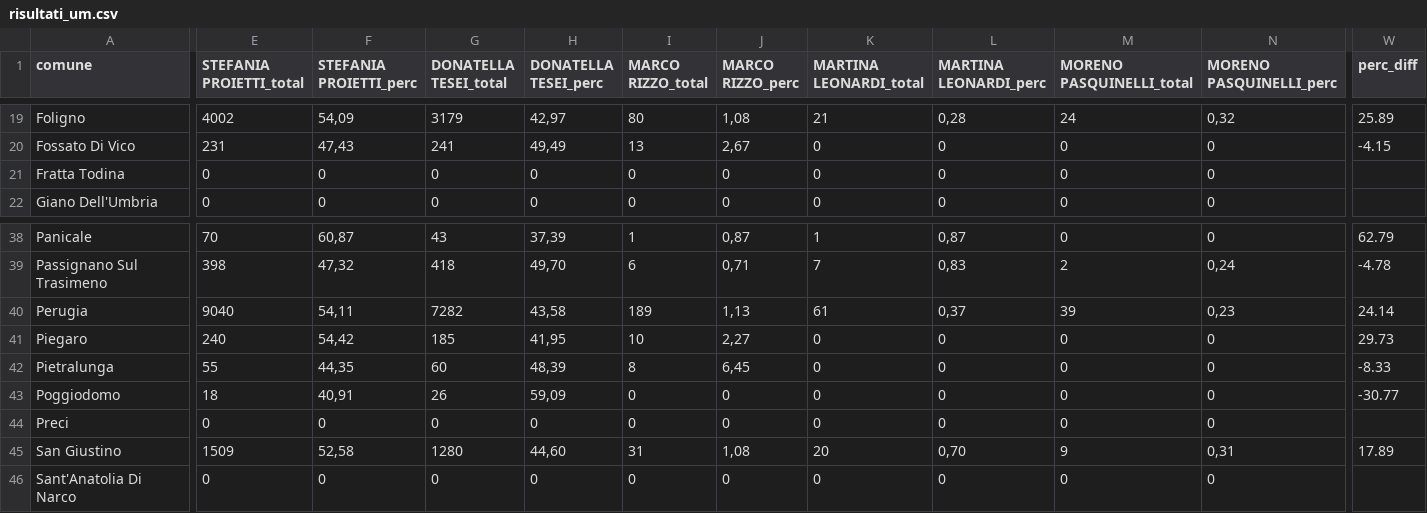
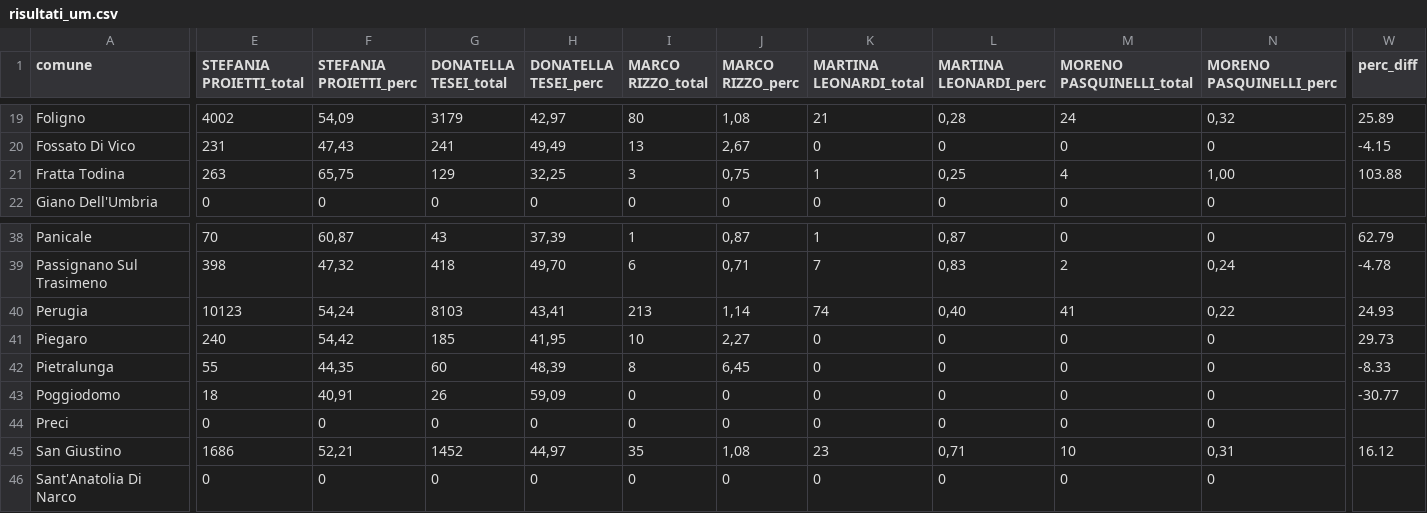
Before and after one commit to marcodallastella/elezioni, a CSV file: output/risultati_um.csv, drawn as a sheet; only a part is shown, gaps mark what is left out; the diff covers the shown part only; the diff names each change by its address in the sheet, - before the commit and + after, or states it on an @@ line.

```diff
--- a/output/risultati_um.csv
+++ b/output/risultati_um.csv
-E21 (STEFANIA PROIETTI_total): 0
+E21 (STEFANIA PROIETTI_total): 263
-F21 (STEFANIA PROIETTI_perc): 0
+F21 (STEFANIA PROIETTI_perc): 65,75
-G21 (DONATELLA TESEI_total): 0
+G21 (DONATELLA TESEI_total): 129
-H21 (DONATELLA TESEI_perc): 0
+H21 (DONATELLA TESEI_perc): 32,25
-I21 (MARCO RIZZO_total): 0
+I21 (MARCO RIZZO_total): 3
-J21 (MARCO RIZZO_perc): 0
+J21 (MARCO RIZZO_perc): 0,75
-K21 (MARTINA LEONARDI_total): 0
+K21 (MARTINA LEONARDI_total): 1
-L21 (MARTINA LEONARDI_perc): 0
+L21 (MARTINA LEONARDI_perc): 0,25
-M21 (MORENO PASQUINELLI_total): 0
+M21 (MORENO PASQUINELLI_total): 4
-N21 (MORENO PASQUINELLI_perc): 0
+N21 (MORENO PASQUINELLI_perc): 1,00
-W21 (perc_diff): (empty)
+W21 (perc_diff): 103.88
-E40 (STEFANIA PROIETTI_total): 9040
+E40 (STEFANIA PROIETTI_total): 10123
-F40 (STEFANIA PROIETTI_perc): 54,11
+F40 (STEFANIA PROIETTI_perc): 54,24
-G40 (DONATELLA TESEI_total): 7282
+G40 (DONATELLA TESEI_total): 8103
-H40 (DONATELLA TESEI_perc): 43,58
+H40 (DONATELLA TESEI_perc): 43,41
-I40 (MARCO RIZZO_total): 189
+I40 (MARCO RIZZO_total): 213
-J40 (MARCO RIZZO_perc): 1,13
+J40 (MARCO RIZZO_perc): 1,14
-K40 (MARTINA LEONARDI_total): 61
+K40 (MARTINA LEONARDI_total): 74
-L40 (MARTINA LEONARDI_perc): 0,37
+L40 (MARTINA LEONARDI_perc): 0,40
-M40 (MORENO PASQUINELLI_total): 39
+M40 (MORENO PASQUINELLI_total): 41
-N40 (MORENO PASQUINELLI_perc): 0,23
+N40 (MORENO PASQUINELLI_perc): 0,22
-W40 (perc_diff): 24.14
+W40 (perc_diff): 24.93
-E45 (STEFANIA PROIETTI_total): 1509
+E45 (STEFANIA PROIETTI_total): 1686
-F45 (STEFANIA PROIETTI_perc): 52,58
+F45 (STEFANIA PROIETTI_perc): 52,21
-G45 (DONATELLA TESEI_total): 1280
+G45 (DONATELLA TESEI_total): 1452
-H45 (DONATELLA TESEI_perc): 44,60
+H45 (DONATELLA TESEI_perc): 44,97
-I45 (MARCO RIZZO_total): 31
+I45 (MARCO RIZZO_total): 35
-K45 (MARTINA LEONARDI_total): 20
+K45 (MARTINA LEONARDI_total): 23
-L45 (MARTINA LEONARDI_perc): 0,70
+L45 (MARTINA LEONARDI_perc): 0,71
-M45 (MORENO PASQUINELLI_total): 9
+M45 (MORENO PASQUINELLI_total): 10
-W45 (perc_diff): 17.89
+W45 (perc_diff): 16.12
```
Also changed, not shown: 153 edited cells elsewhere in this file, 2 other files.
